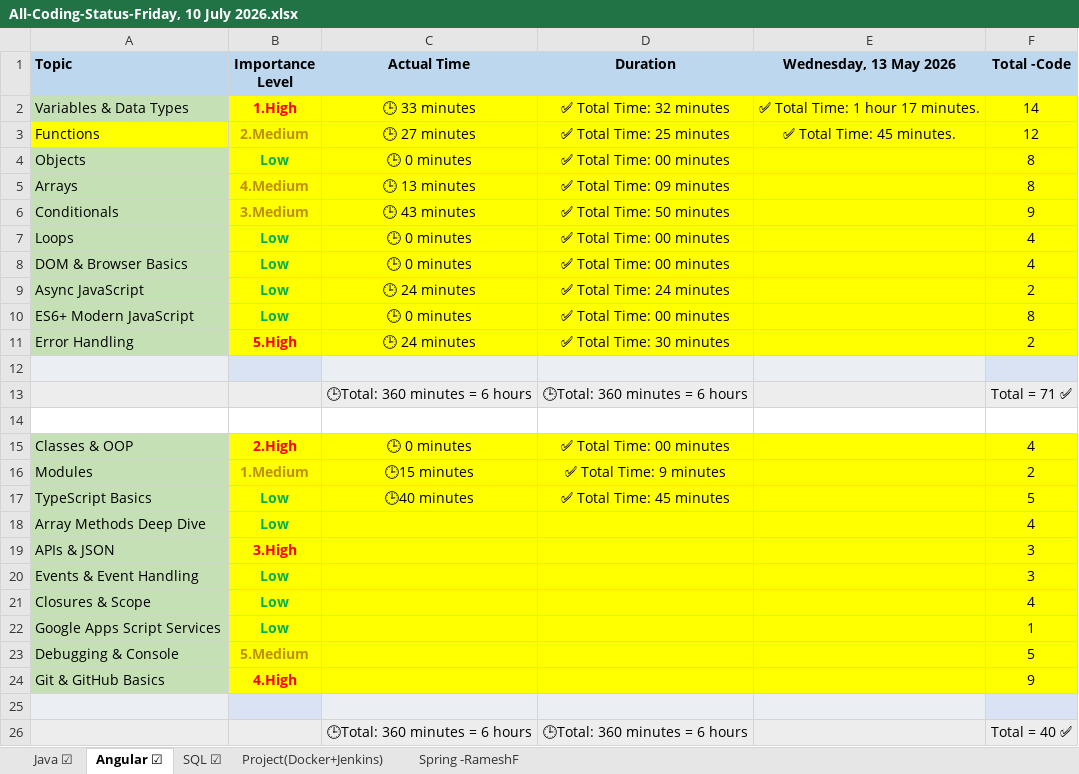
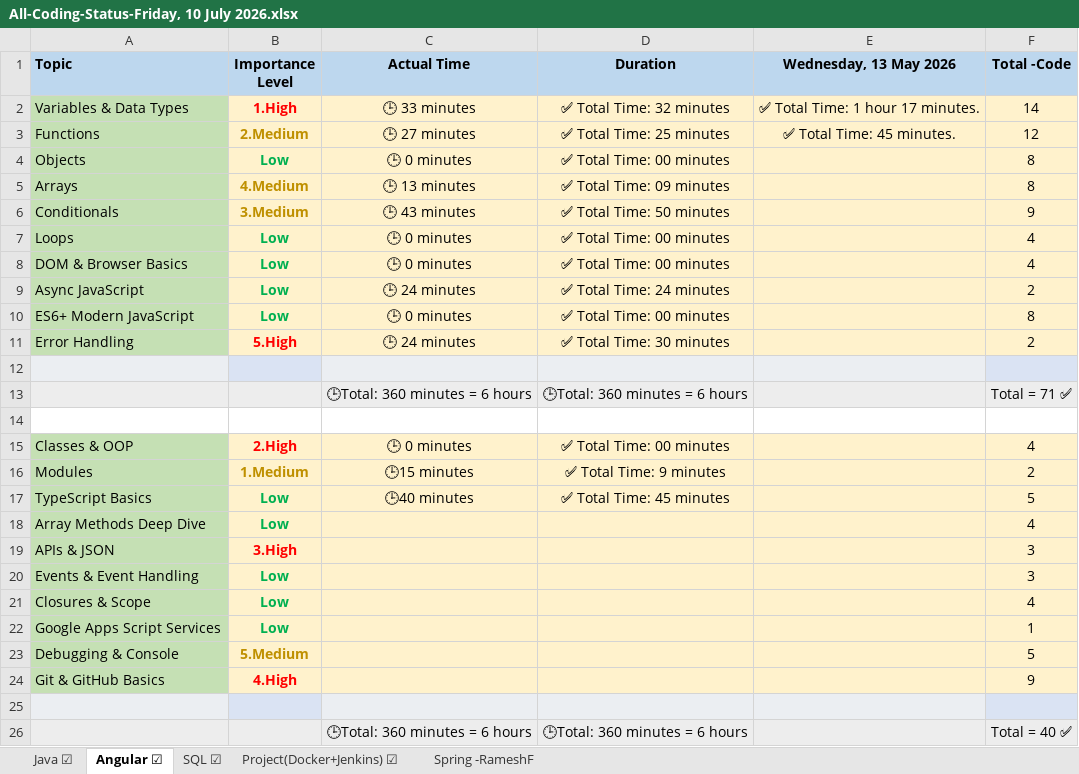
Before and after one commit to akhileshkumar4953/Leaning-Status, an Excel workbook: All-Coding-Status-Friday, 10 July 2026.xlsx, sheet Angular ☑, drawn as a sheet; values as stored, in another font and other column widths than the file's, no borders; the diff names each change by its address in the sheet, - before the commit and + after, or states it on an @@ line.

```diff
--- a/All-Coding-Status-Friday, 10 July 2026.xlsx (sheet Angular ☑)
+++ b/All-Coding-Status-Friday, 10 July 2026.xlsx (sheet Angular ☑)
-sheet tab: Project(Docker+Jenkins)
+sheet tab: Project(Docker+Jenkins) ☑
-B2:F11 fill: #FFFF00
+B2:F11 fill: #FFF2CC
-A3 fill: #FFFF00
+A3 fill: #C5E0B4
-B15:F24 fill: #FFFF00
+B15:F24 fill: #FFF2CC
```
Also changed, not shown: sheet Spring -RameshF, 3 other files.
